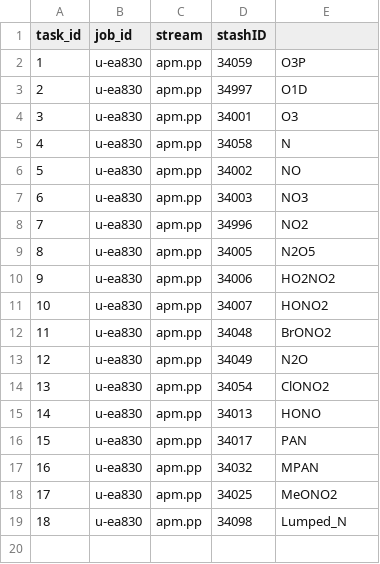
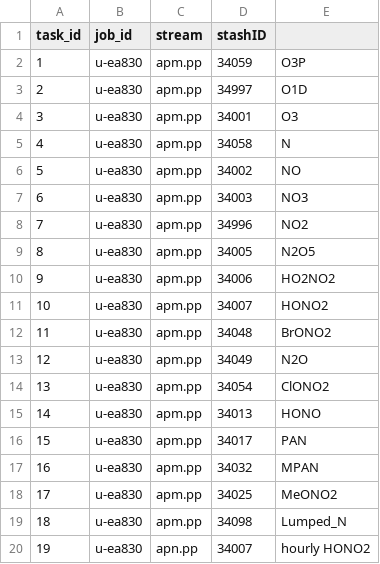
Before and after one commit to vichawans/group_python, a CSV file: informal/vs480/processing_queues/processing_queue_izzy-triple-hno3.csv, drawn as a sheet.

Commit message:
more processing queues

```diff
--- a/informal/vs480/processing_queues/processing_queue_izzy-triple-hno3.csv
+++ b/informal/vs480/processing_queues/processing_queue_izzy-triple-hno3.csv
@@ -19 +19,2 @@ task_id,job_id,stream,stashID
 18,u-ea830,apm.pp,34098,Lumped_N
+19,u-ea830,apn.pp,34007,hourly HONO2
```
Also changed, not shown: 3 other files.
